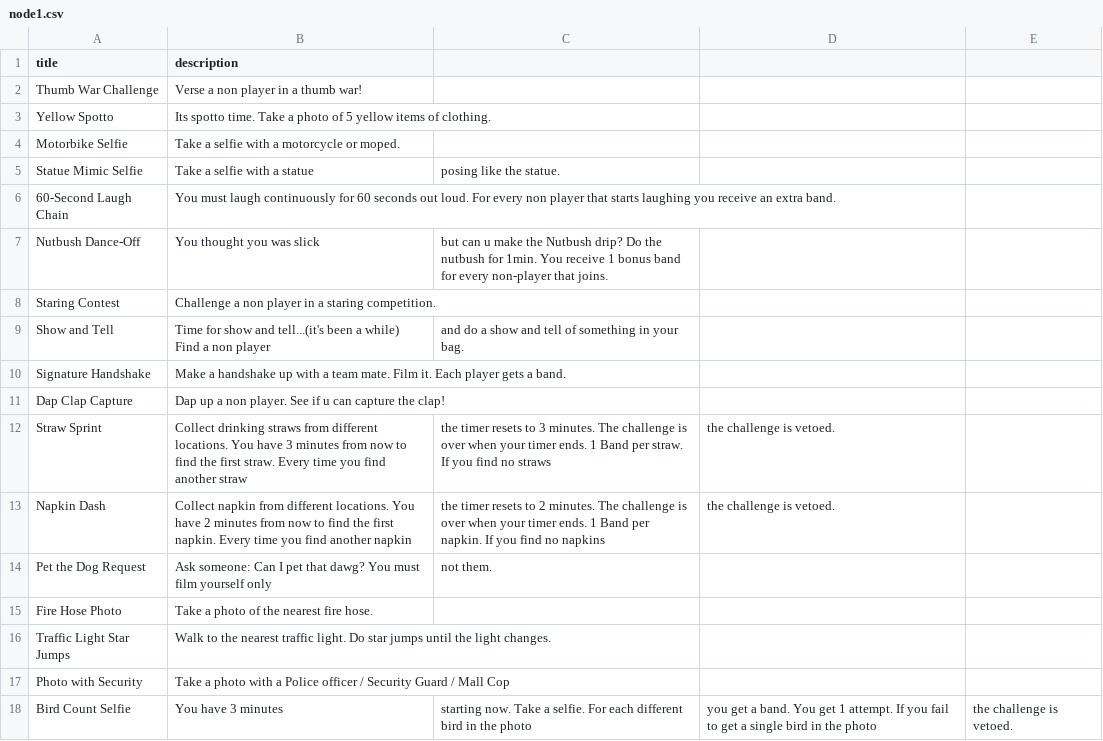
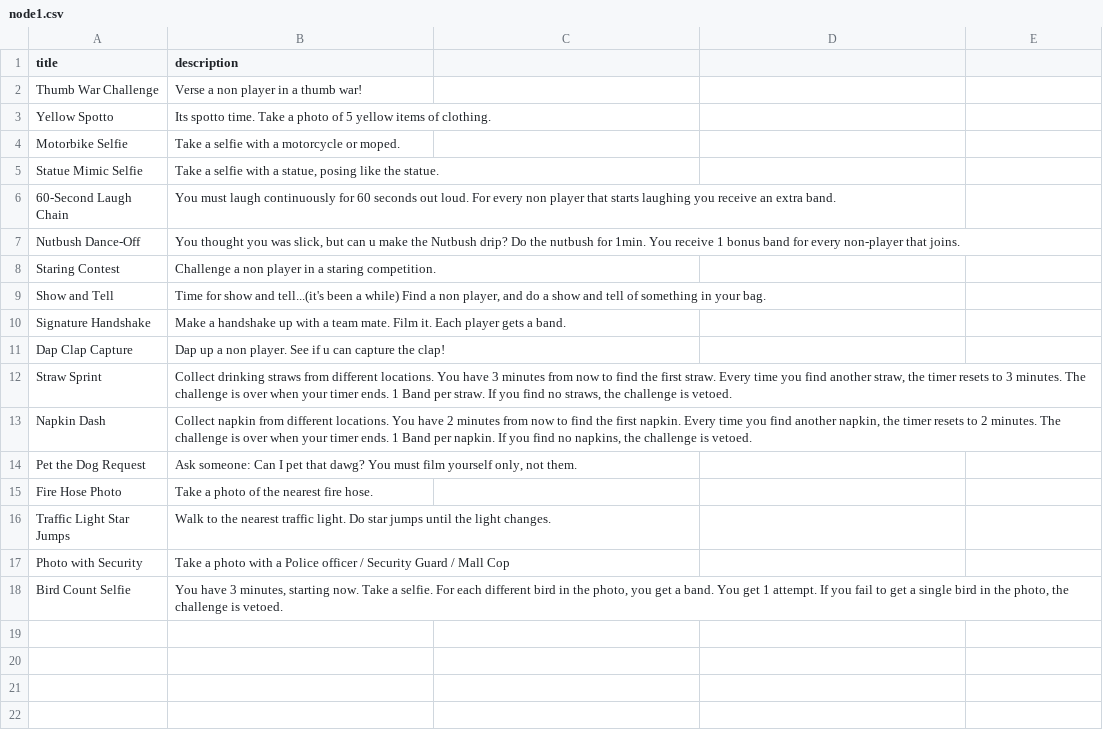
Before and after one commit to brycebauer80/44nodes, a CSV file: data/node1.csv, drawn as a sheet; the diff names each change by its address in the sheet, - before the commit and + after, or states it on an @@ line.

```diff
--- a/data/node1.csv
+++ b/data/node1.csv
-B5 (description): Take a selfie with a statue
+B5 (description): Take a selfie with a statue, posing like the statue.
-C5: posing like the statue.
+C5: (empty)
-B7 (description): …you was slick
+B7 (description): …you was slick, but can u make the Nutbush drip? Do the nutbush for 1min. You receive 1 bonus band for every non-player that joins.
-C7: but can u make the Nutbush drip? Do the nutbush for 1min. You receive 1 bonus band for every non-player that joins.
+C7: (empty)
-B9 (description): …a non player
+B9 (description): …a non player, and do a show and tell of something in your bag.
-C9: and do a show and tell of something in your bag.
+C9: (empty)
-B12 (description): …find another straw
+B12 (description): …find another straw, the timer resets to 3 minutes. The challenge is over when your timer ends. 1 Band per straw. If you find no straws, the challenge is vetoed.
-C12: the timer resets to 3 minutes. The challenge is over when your timer ends. 1 Band per straw. If you find no straws
+C12: (empty)
-D12:D13: the challenge is vetoed.
+D12:D13: (empty)
-B13 (description): …find another napkin
+B13 (description): …find another napkin, the timer resets to 2 minutes. The challenge is over when your timer ends. 1 Band per napkin. If you find no napkins, the challenge is vetoed.
-C13: the timer resets to 2 minutes. The challenge is over when your timer ends. 1 Band per napkin. If you find no napkins
+C13: (empty)
-B14 (description): …film yourself only
+B14 (description): …film yourself only, not them.
-C14: not them.
+C14: (empty)
-B18 (description): …have 3 minutes
+B18 (description): …have 3 minutes, starting now. Take a selfie. For each different bird in the photo, you get a band. You get 1 attempt. If you fail to get a single bird in the photo, the challenge is vetoed.
-C18: starting now. Take a selfie. For each different bird in the photo
+C18: (empty)
-D18: you get a band. You get 1 attempt. If you fail to get a single bird in the photo
+D18: (empty)
-E18: the challenge is vetoed.
+E18: (empty)
```
Also changed, not shown: data/node4.csv, data/node5.csv, 4 other files.
